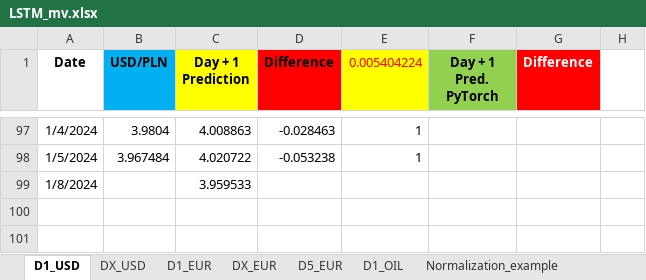
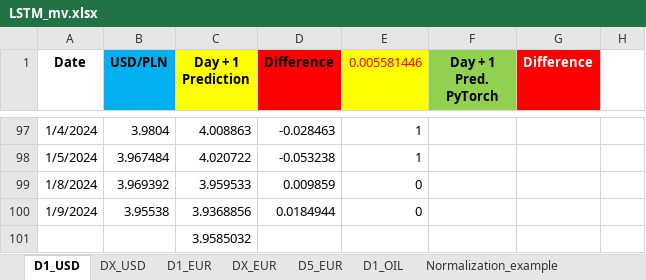
Before and after one commit to Mike7205/comm_t9, an Excel workbook: LSTM_mv.xlsx, sheet D1_USD, drawn as a sheet; only a part is shown, gaps mark what is left out; values as stored, in another font and other column widths than the file's, no borders; charts and pictures not drawn; the diff names each change by its address in the sheet, - before the commit and + after, or states it on an @@ line.

```diff
--- a/LSTM_mv.xlsx (sheet D1_USD)
+++ b/LSTM_mv.xlsx (sheet D1_USD)
-E1: 0.005404224
+E1: 0.005581446
-B99 (USD/PLN): (empty)
+B99 (USD/PLN): 3.969392
-D99 (Difference): (empty)
+D99 (Difference): 0.009859
-E99 (0.005581446): (empty)
+E99 (0.005581446): 0
+row 100: 1/9/2024 | 3.95538 | 3.9368856 | 0.0184944 | 0
+row 101:  |  | 3.9585032
```
Also changed, not shown: sheet D1_OIL, sheet D1_EUR, sheet D5_EUR.
